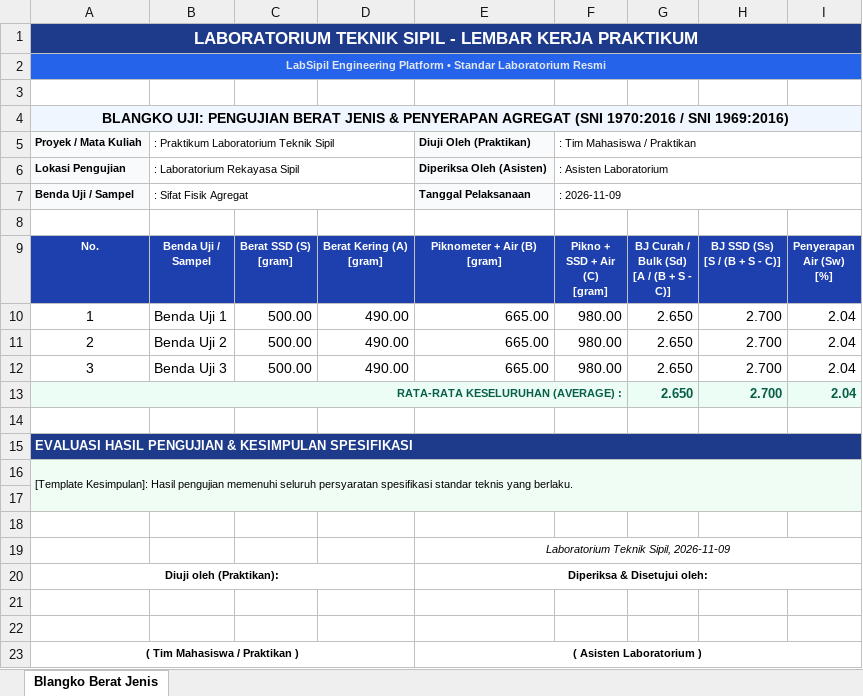
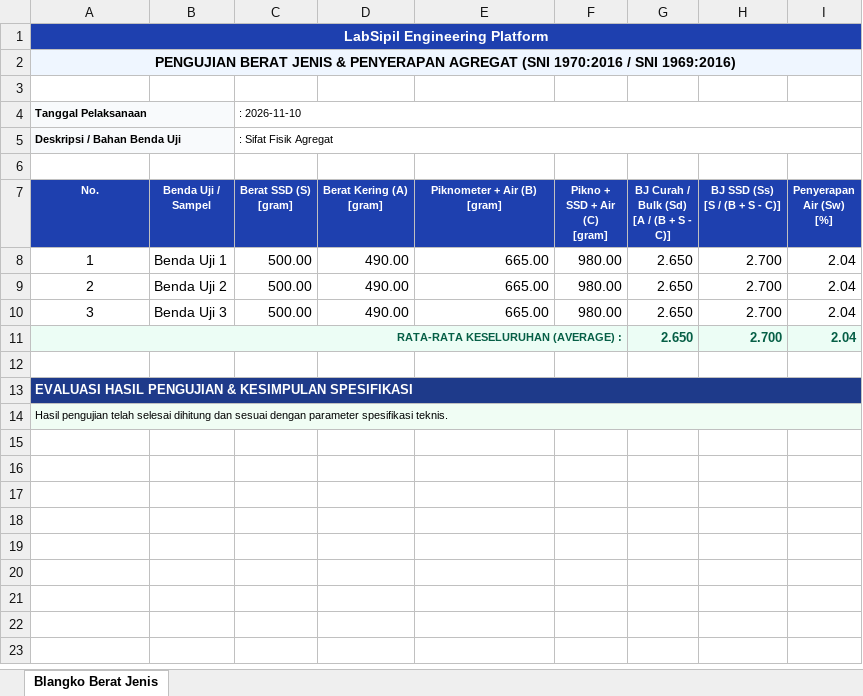
Before and after one commit to feddymarchdava/labsipil, an Excel workbook: public/excel-templates/berat-jenis-template.xlsx, sheet Blangko Berat Jenis, drawn as a sheet; values as stored, in another font and other column widths than the file's, no borders; removed rows and columns are numbered as before the commit, all else as after; the diff names each change by its address in the sheet, - before the commit and + after, or states it on an @@ line.

```diff
--- a/public/excel-templates/berat-jenis-template.xlsx (sheet Blangko Berat Jenis)
+++ b/public/excel-templates/berat-jenis-template.xlsx (sheet Blangko Berat Jenis)
-A1 (No.): LABORATORIUM TEKNIK SIPIL - LEMBAR KERJA PRAKTIKUM
+A1 (No.): LabSipil Engineering Platform
-A1:I1 fill: #1E3A8A
+A1:I1 fill: #1E40AF
@@ A1 text size: smaller @@
-A2 (No.): LabSipil Engineering Platform • Standar Laboratorium Resmi
+A2 (No.): PENGUJIAN BERAT JENIS & PENYERAPAN AGREGAT (SNI 1970:2016 / SNI 1969:2016)
-A2:I2 fill: #2563EB
+A2:I2 fill: #EFF6FF
-A2 text colour: #E2E8F0
+A2 text colour: black, text size: larger
-row 4: BLANGKO UJI: PENGUJIAN BERAT JENIS & PENYERAPAN AGREGAT (SNI 1970:2016 / SNI 1969:2016)
-row 5: Proyek / Mata Kuliah | : Praktikum Laboratorium Teknik Sipil |  |  | Diuji Oleh (Praktikan) | : Tim Mahasiswa / Praktikan
-row 6: Lokasi Pengujian | : Laboratorium Rekayasa Sipil |  |  | Diperiksa Oleh (Asisten) | : Asisten Laboratorium
-row 7: Benda Uji / Sampel | : Sifat Fisik Agregat |  |  | Tanggal Pelaksanaan | : 2026-11-09
+row 4: Tanggal Pelaksanaan |  | : 2026-11-10
+row 5: Deskripsi / Bahan Benda Uji |  | : Sifat Fisik Agregat
-A14 (No.): [Template Kesimpulan]: Hasil pengujian memenuhi seluruh persyaratan spesifikasi standar teknis yang berlaku.
+A14 (No.): Hasil pengujian telah selesai dihitung dan sesuai dengan parameter spesifikasi teknis.
-row 17: (empty)
-row 18: (empty)
-row 19:  |  |  |  | Laboratorium Teknik Sipil, 2026-11-09
-row 20: Diuji oleh (Praktikan): |  |  |  | Diperiksa & Disetujui oleh:
-row 21: (empty)
-row 22: (empty)
-row 23: ( Tim Mahasiswa / Praktikan ) |  |  |  | ( Asisten Laboratorium )
```
Also changed, not shown: formulas that keep their value, public/excel-templates/gradasi-template.xlsx, public/excel-templates/kadar-air-template.xlsx, 15 other files.
